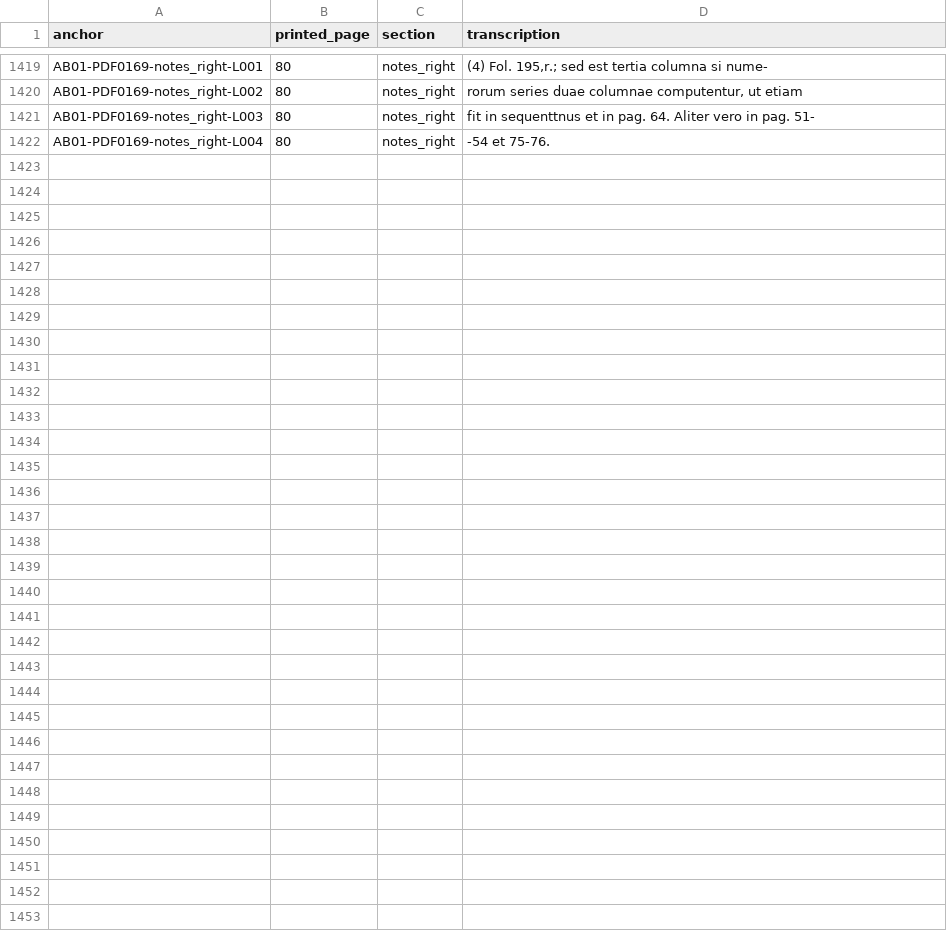
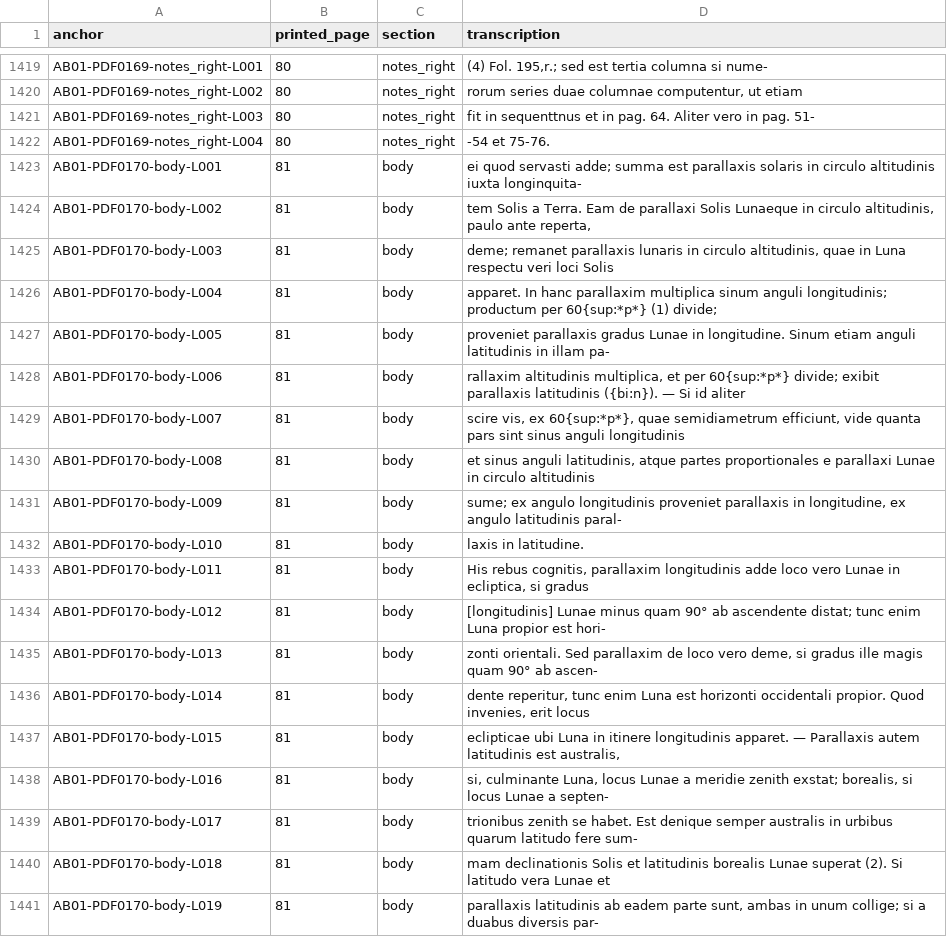
Before and after one commit to KokunoYumeto/al-battani, a TSV file: S02/versio/anchors.tsv, drawn as a sheet; only a part is shown, gaps mark what is left out; the diff covers the shown part only; the diff names each change by its address in the sheet, - before the commit and + after, or states it on an @@ line.

```diff
--- a/S02/versio/anchors.tsv
+++ b/S02/versio/anchors.tsv
+row 1423: AB01-PDF0170-body-L001 | 81 | body | ei quod servasti adde; summa est parallaxis solaris in circulo altitudinis iuxta longinquita-
+row 1424: AB01-PDF0170-body-L002 | 81 | body | tem Solis a Terra. Eam de parallaxi Solis Lunaeque in circulo altitudinis, paulo ante reperta,
+row 1425: AB01-PDF0170-body-L003 | 81 | body | deme; remanet parallaxis lunaris in circulo altitudinis, quae in Luna respectu veri loci Solis
+row 1426: AB01-PDF0170-body-L004 | 81 | body | apparet. In hanc parallaxim multiplica sinum anguli longitudinis; productum per 60{sup:*p*} (1) divide;
+row 1427: AB01-PDF0170-body-L005 | 81 | body | proveniet parallaxis gradus Lunae in longitudine. Sinum etiam anguli latitudinis in illam pa-
+row 1428: AB01-PDF0170-body-L006 | 81 | body | rallaxim altitudinis multiplica, et per 60{sup:*p*} divide; exibit parallaxis latitudinis ({bi:n}). — Si id aliter
+row 1429: AB01-PDF0170-body-L007 | 81 | body | scire vis, ex 60{sup:*p*}, quae semidiametrum efficiunt, vide quanta pars sint sinus anguli longitudinis
+row 1430: AB01-PDF0170-body-L008 | 81 | body | et sinus anguli latitudinis, atque partes proportionales e parallaxi Lunae in circulo altitudinis
+row 1431: AB01-PDF0170-body-L009 | 81 | body | sume; ex angulo longitudinis proveniet parallaxis in longitudine, ex angulo latitudinis paral-
+row 1432: AB01-PDF0170-body-L010 | 81 | body | laxis in latitudine.
+row 1433: AB01-PDF0170-body-L011 | 81 | body | His rebus cognitis, parallaxim longitudinis adde loco vero Lunae in ecliptica, si gradus
+row 1434: AB01-PDF0170-body-L012 | 81 | body | [longitudinis] Lunae minus quam 90° ab ascendente distat; tunc enim Luna propior est hori-
+row 1435: AB01-PDF0170-body-L013 | 81 | body | zonti orientali. Sed parallaxim de loco vero deme, si gradus ille magis quam 90° ab ascen-
+row 1436: AB01-PDF0170-body-L014 | 81 | body | dente reperitur, tunc enim Luna est horizonti occidentali propior. Quod invenies, erit locus
+row 1437: AB01-PDF0170-body-L015 | 81 | body | eclipticae ubi Luna in itinere longitudinis apparet. — Parallaxis autem latitudinis est australis,
+row 1438: AB01-PDF0170-body-L016 | 81 | body | si, culminante Luna, locus Lunae a meridie zenith exstat; borealis, si locus Lunae a septen-
+row 1439: AB01-PDF0170-body-L017 | 81 | body | trionibus zenith se habet. Est denique semper australis in urbibus quarum latitudo fere sum-
+row 1440: AB01-PDF0170-body-L018 | 81 | body | mam declinationis Solis et latitudinis borealis Lunae superat (2). Si latitudo vera Lunae et
+row 1441: AB01-PDF0170-body-L019 | 81 | body | parallaxis latitudinis ab eadem parte sunt, ambas in unum collige; si a duabus diversis par-
```
Also changed, not shown: 28 added rows elsewhere in this file, 6 other files.
